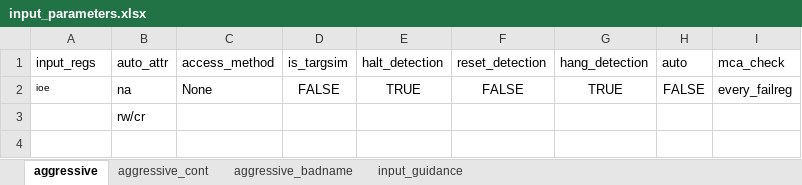
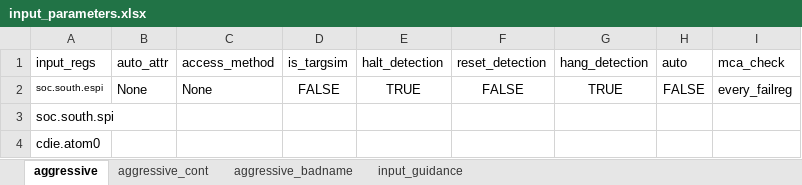
Before and after one commit to David-lck/AggressiVE, an Excel workbook: input_parameters.xlsx, sheet aggressive, drawn as a sheet; values as stored, in another font and other column widths than the file's, no borders; removed rows and columns are numbered as before the commit, all else as after; the diff names each change by its address in the sheet, - before the commit and + after, or states it on an @@ line.

Commit message:
Fixed bugs.
- AggressiVE log folders are properly been created and stored.
- Since the auto_attr has opened up for multi attributes, the input become list from string. So need add one more ifelse for none for list case.

```diff
--- a/input_parameters.xlsx (sheet aggressive)
+++ b/input_parameters.xlsx (sheet aggressive)
-A2 (input_regs): ioe
+A2 (input_regs): soc.south.espi
-B2 (auto_attr): na
+B2 (auto_attr): None
-row 3:  | rw/cr
+row 3: soc.south.spi
+row 4: cdie.atom0
```
Also changed, not shown: 7 other files.
